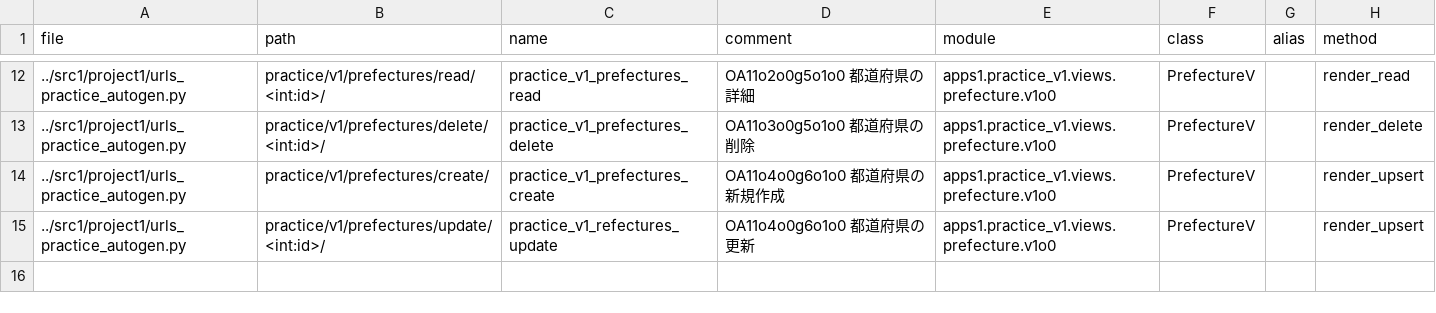
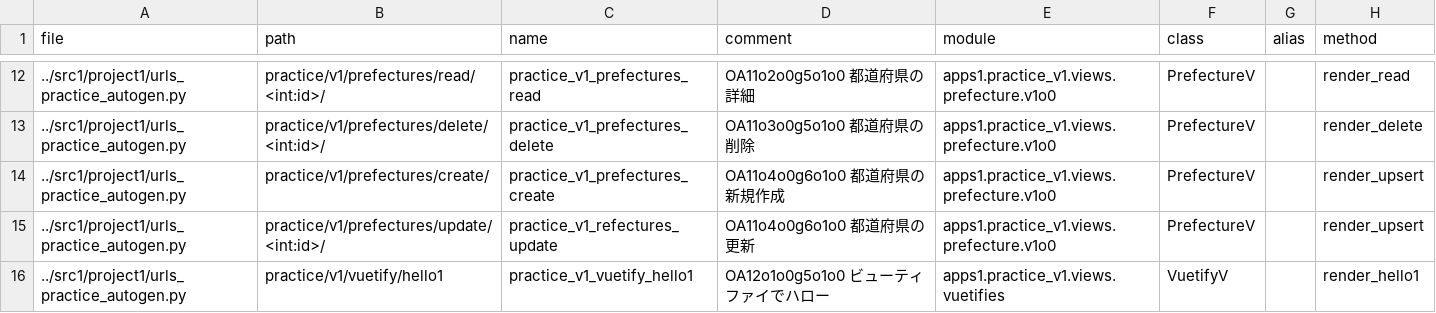
Before and after one commit to muzudho/django-practice2, a CSV file: src1_meta/data/urls.csv, drawn as a sheet; only a part is shown, gaps mark what is left out; the diff names each change by its address in the sheet, - before the commit and + after, or states it on an @@ line.

Commit message:
URL autogen

```diff
--- a/src1_meta/data/urls.csv
+++ b/src1_meta/data/urls.csv
+row 16: ../src1/project1/urls_practice_autogen.py | practice/v1/vuetify/hello1 | practice_v1_vuetify_hello1 | OA12o1o0g5o1o0 ビューティファイでハロー | apps1.practice_v1.views.vuetifies | VuetifyV |  | render_hello1
```
Also changed, not shown: 4 other files.
